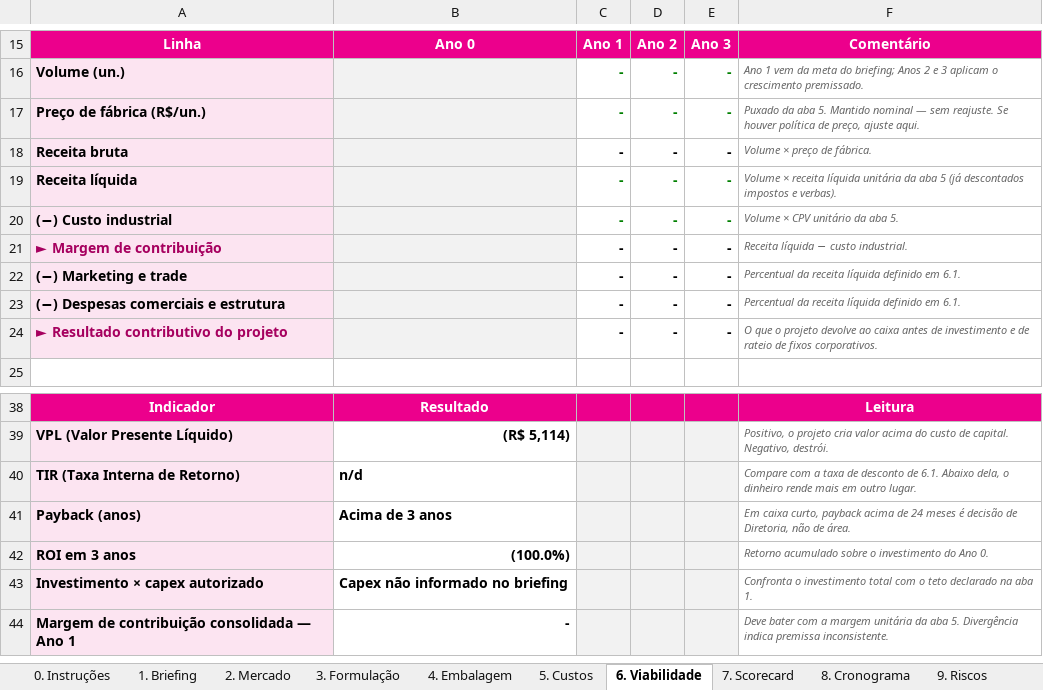
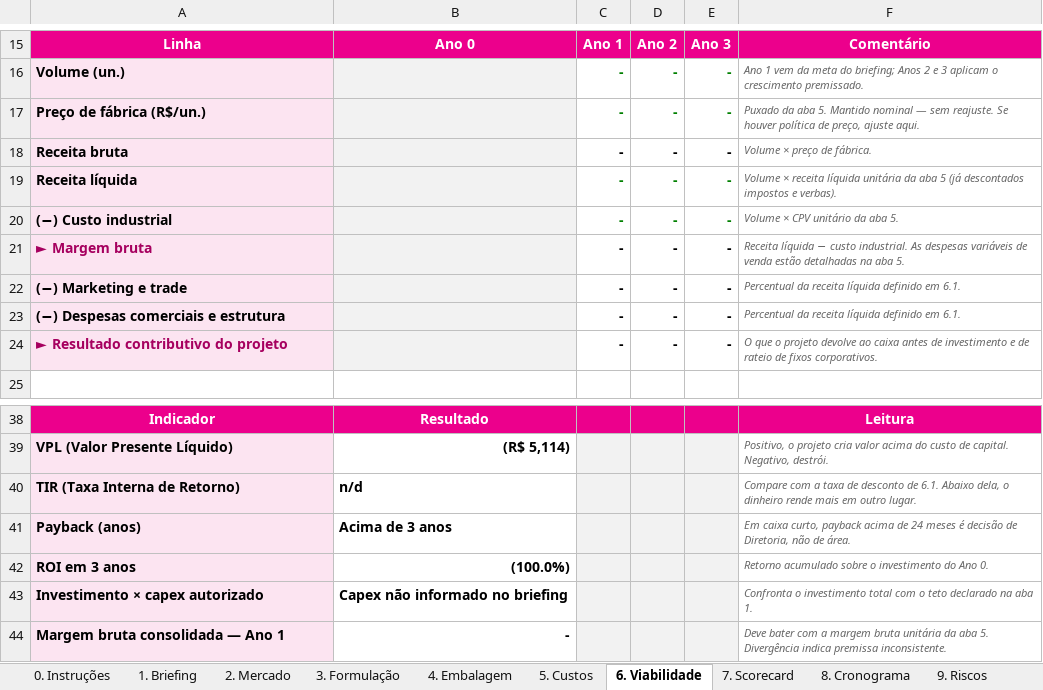
Before and after one commit to rafaelqrangel/lr-sistema-gestao-geral, an Excel workbook: briefing-hppc/briefing_hppc_leite_de_rosas.xlsx, sheet 6. Viabilidade, drawn as a sheet; only a part is shown, gaps mark what is left out; values as stored, in another font and other column widths than the file's, no borders; the diff names each change by its address in the sheet, - before the commit and + after, or states it on an @@ line.

```diff
--- a/briefing-hppc/briefing_hppc_leite_de_rosas.xlsx (sheet 6. Viabilidade)
+++ b/briefing-hppc/briefing_hppc_leite_de_rosas.xlsx (sheet 6. Viabilidade)
-A21: ► Margem de contribuição
+A21: ► Margem bruta
-F21: …custo industrial.
+F21: …custo industrial. As despesas variáveis de venda estão detalhadas na aba 5.
-A44: Margem de contribuição consolidada — Ano 1
+A44: Margem bruta consolidada — Ano 1
-F44: …a margem unitária da…
+F44: …a margem bruta unitária da…
```
Also changed, not shown: sheet 5. Custos, sheet 0. Instruções, sheet 1. Briefing, sheet 4. Embalagem, formulas that keep their value, 4 other files.
